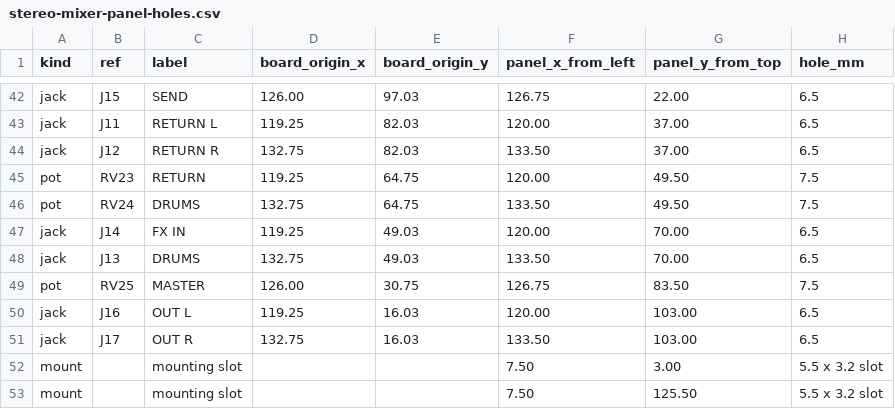
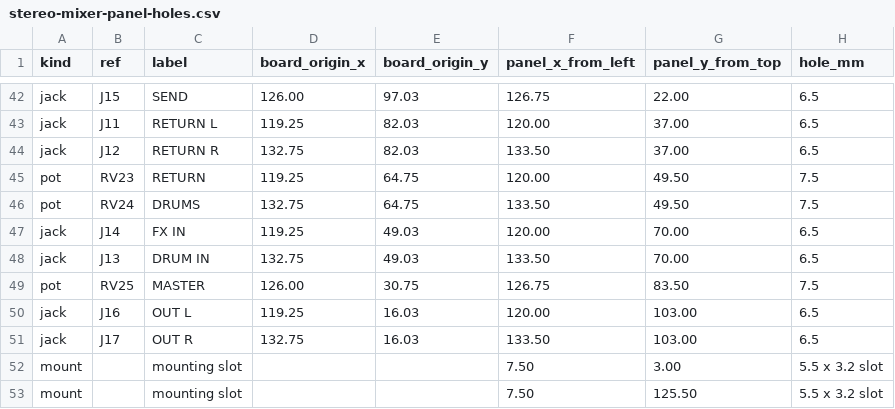
Before and after one commit to driesenj/synth, a CSV file: stereo-mixer/hardware/panel/stereo-mixer-panel-holes.csv, drawn as a sheet; only a part is shown, gaps mark what is left out.

```diff
--- a/stereo-mixer/hardware/panel/stereo-mixer-panel-holes.csv
+++ b/stereo-mixer/hardware/panel/stereo-mixer-panel-holes.csv
@@ -47,3 +47,3 @@ pot,RV24,DRUMS,132.75,64.75,133.50,49.50,7.5
 jack,J14,FX IN,119.25,49.03,120.00,70.00,6.5
-jack,J13,DRUMS,132.75,49.03,133.50,70.00,6.5
+jack,J13,DRUM IN,132.75,49.03,133.50,70.00,6.5
 pot,RV25,MASTER,126.00,30.75,126.75,83.50,7.5
```
Also changed, not shown: stereo-mixer/hardware/bom/stereo-mixer-bom-thonk.csv, stereo-mixer/hardware/bom/stereo-mixer-bom.csv, 30 other files.
